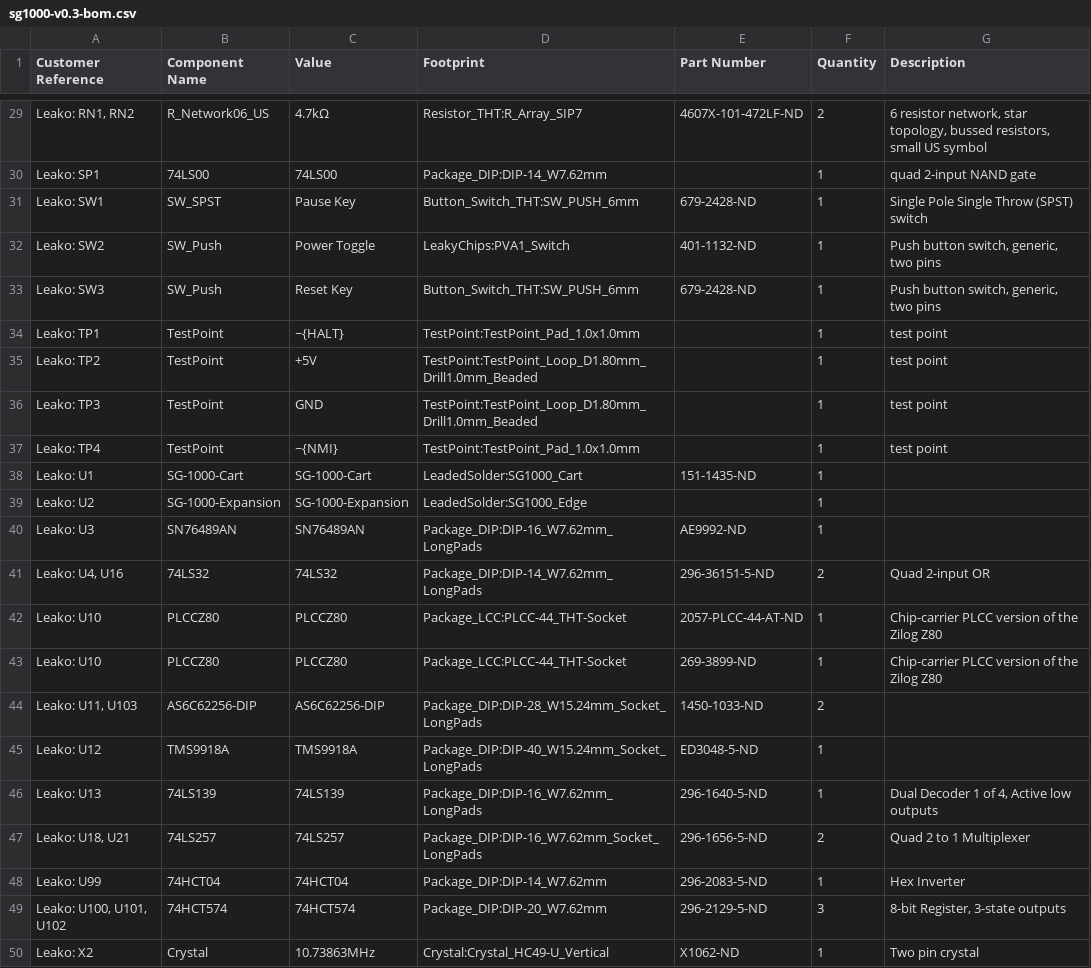
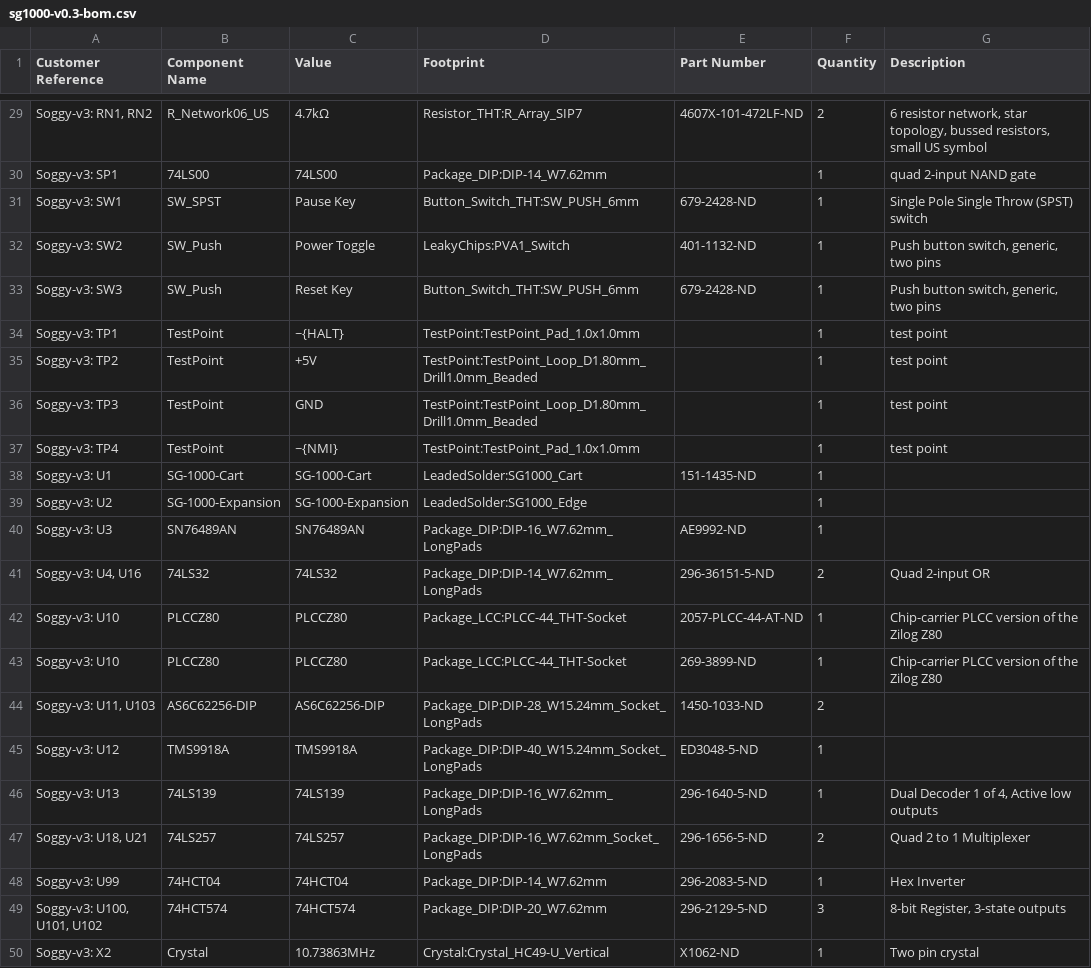
Before and after one commit to barbeque/sg1000, a CSV file: sg1000-v0.3-bom.csv, drawn as a sheet; only a part is shown, gaps mark what is left out; the diff covers the shown part only; the diff names each change by its address in the sheet, - before the commit and + after, or states it on an @@ line.

```diff
--- a/sg1000-v0.3-bom.csv
+++ b/sg1000-v0.3-bom.csv
-A29 (Customer Reference): Leako: RN1, RN2
+A29 (Customer Reference): Soggy-v3: RN1, RN2
-A30 (Customer Reference): Leako: SP1
+A30 (Customer Reference): Soggy-v3: SP1
-A31 (Customer Reference): Leako: SW1
+A31 (Customer Reference): Soggy-v3: SW1
-A32 (Customer Reference): Leako: SW2
+A32 (Customer Reference): Soggy-v3: SW2
-A33 (Customer Reference): Leako: SW3
+A33 (Customer Reference): Soggy-v3: SW3
-A34 (Customer Reference): Leako: TP1
+A34 (Customer Reference): Soggy-v3: TP1
-A35 (Customer Reference): Leako: TP2
+A35 (Customer Reference): Soggy-v3: TP2
-A36 (Customer Reference): Leako: TP3
+A36 (Customer Reference): Soggy-v3: TP3
-A37 (Customer Reference): Leako: TP4
+A37 (Customer Reference): Soggy-v3: TP4
-A38 (Customer Reference): Leako: U1
+A38 (Customer Reference): Soggy-v3: U1
-A39 (Customer Reference): Leako: U2
+A39 (Customer Reference): Soggy-v3: U2
-A40 (Customer Reference): Leako: U3
+A40 (Customer Reference): Soggy-v3: U3
-A41 (Customer Reference): Leako: U4, U16
+A41 (Customer Reference): Soggy-v3: U4, U16
-A42:A43 (Customer Reference): Leako: U10
+A42:A43 (Customer Reference): Soggy-v3: U10
-A44 (Customer Reference): Leako: U11, U103
+A44 (Customer Reference): Soggy-v3: U11, U103
-A45 (Customer Reference): Leako: U12
+A45 (Customer Reference): Soggy-v3: U12
-A46 (Customer Reference): Leako: U13
+A46 (Customer Reference): Soggy-v3: U13
-A47 (Customer Reference): Leako: U18, U21
+A47 (Customer Reference): Soggy-v3: U18, U21
-A48 (Customer Reference): Leako: U99
+A48 (Customer Reference): Soggy-v3: U99
-A49 (Customer Reference): Leako: U100, U101, U102
+A49 (Customer Reference): Soggy-v3: U100, U101, U102
-A50 (Customer Reference): Leako: X2
+A50 (Customer Reference): Soggy-v3: X2
```
Also changed, not shown: 27 edited cells elsewhere in this file, 2 other files.
